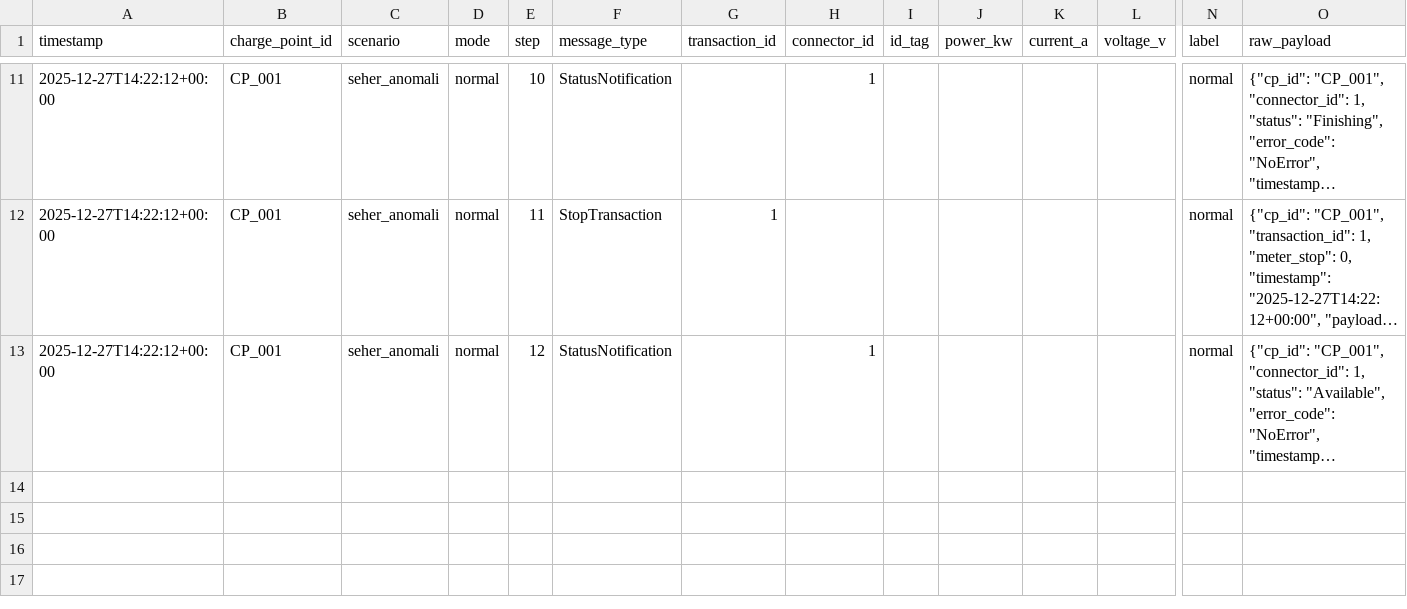
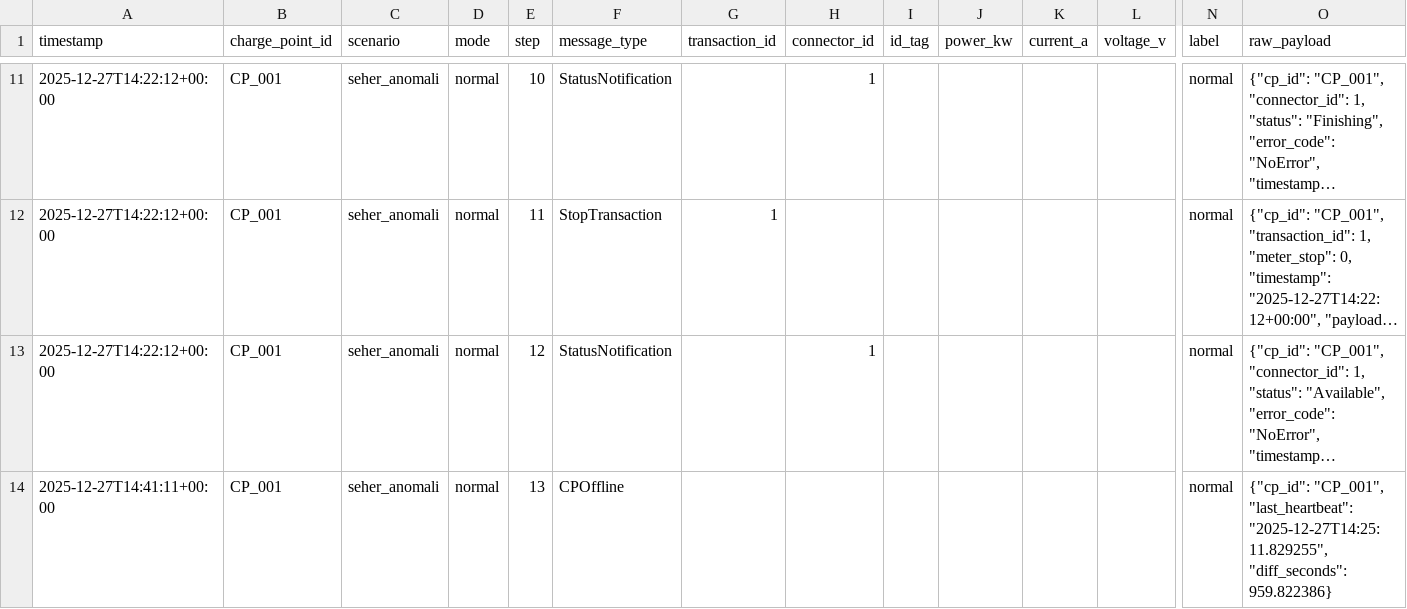
Before and after one commit to FurkanAkkamis25/BSG-Sarj-Guvenligi, a CSV file: Anomaly_Detector/logs/ocpp/seher_anomali_normal_20251227_172207.csv, drawn as a sheet; only a part is shown, gaps mark what is left out; long unchanged cells end in …; rows hold the shown columns only; the diff names each change by its address in the sheet, - before the commit and + after, or states it on an @@ line.

Commit message:
Generate new normal and attack simulation logs and refine transaction ID handling in scenario script.

```diff
--- a/Anomaly_Detector/logs/ocpp/seher_anomali_normal_20251227_172207.csv
+++ b/Anomaly_Detector/logs/ocpp/seher_anomali_normal_20251227_172207.csv
+row 14: 2025-12-27T14:41:11+00:00 | CP_001 | seher_anomali | normal | 13 | CPOffline |  |  |  |  |  |  | normal | {"cp_id": "CP_001", "last_heartbeat": "2025-12-27T14:25:11.829255", "diff_seconds": 959.822386}
```
Also changed, not shown: 21 other files.
